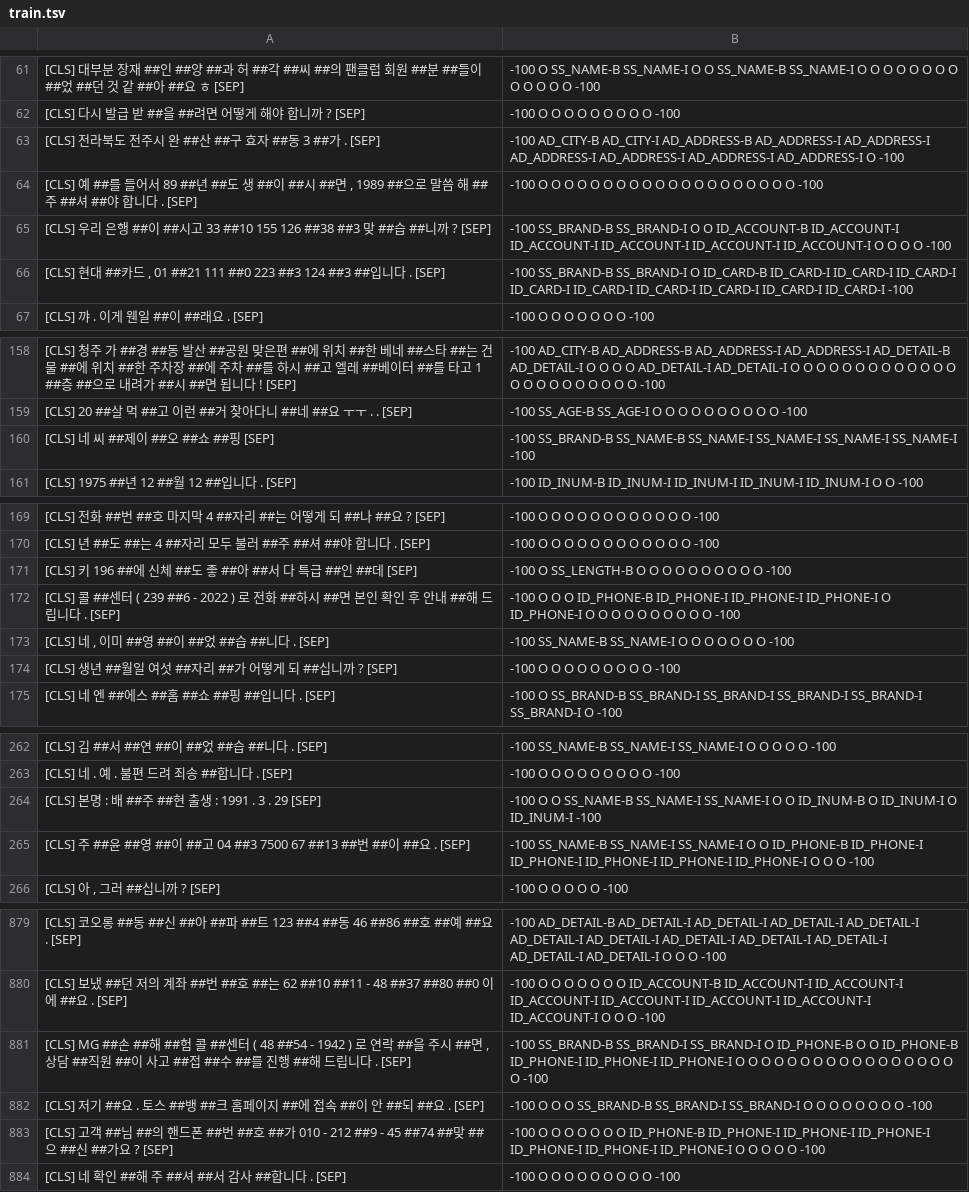
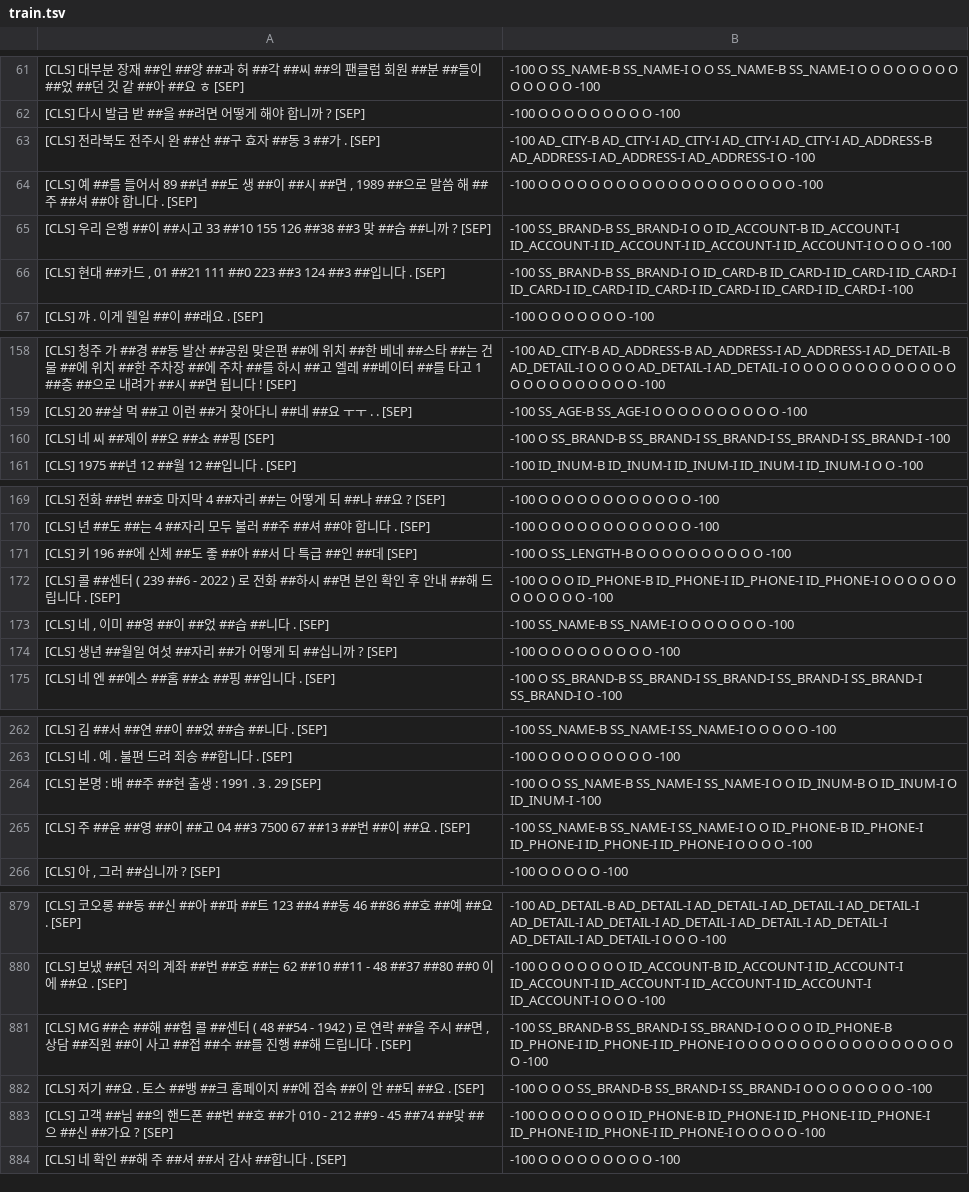
Before and after one commit to SangheonYi/KoBERT-NER, a TSV file: my_data/train.tsv, drawn as a sheet; only a part is shown, gaps mark what is left out; the diff covers the shown part only.

Commit message:
fix: Fix data

```diff
--- a/my_data/train.tsv
+++ b/my_data/train.tsv
@@ -62,3 +62,3 @@
 [CLS] 다시 발급 받 ##을 ##려면 어떻게 해야 합니까 ? [SEP]	-100 O O O O O O O O O -100
-[CLS] 전라북도 전주시 완 ##산 ##구 효자 ##동 3 ##가 . [SEP]	-100 AD_CITY-B AD_CITY-I AD_ADDRESS-B AD_ADDRESS-I AD_ADDRESS-I AD_ADDRESS-I AD_ADDRESS-I AD_ADDRESS-I AD_ADDRESS-I O -100
+[CLS] 전라북도 전주시 완 ##산 ##구 효자 ##동 3 ##가 . [SEP]	-100 AD_CITY-B AD_CITY-I AD_CITY-I AD_CITY-I AD_CITY-I AD_ADDRESS-B AD_ADDRESS-I AD_ADDRESS-I AD_ADDRESS-I O -100
 [CLS] 예 ##를 들어서 89 ##년 ##도 생 ##이 ##시 ##면 , 1989 ##으로 말씀 해 ##주 ##셔 ##야 합니다 . [SEP]	-100 O O O O O O O O O O O O O O O O O O O O -100
@@ -159,3 +159,3 @@
 [CLS] 20 ##살 먹 ##고 이런 ##거 찾아다니 ##네 ##요 ㅜㅜ . . [SEP]	-100 SS_AGE-B SS_AGE-I O O O O O O O O O O -100
-[CLS] 네 씨 ##제이 ##오 ##쇼 ##핑 [SEP]	-100 SS_BRAND-B SS_NAME-B SS_NAME-I SS_NAME-I SS_NAME-I SS_NAME-I -100
+[CLS] 네 씨 ##제이 ##오 ##쇼 ##핑 [SEP]	-100 O SS_BRAND-B SS_BRAND-I SS_BRAND-I SS_BRAND-I SS_BRAND-I -100
 [CLS] 1975 ##년 12 ##월 12 ##입니다 . [SEP]	-100 ID_INUM-B ID_INUM-I ID_INUM-I ID_INUM-I ID_INUM-I O O -100
@@ -171,3 +171,3 @@
 [CLS] 키 196 ##에 신체 ##도 좋 ##아 ##서 다 특급 ##인 ##데 [SEP]	-100 O SS_LENGTH-B O O O O O O O O O O -100
-[CLS] 콜 ##센터 ( 239 ##6 - 2022 ) 로 전화 ##하시 ##면 본인 확인 후 안내 ##해 드립니다 . [SEP]	-100 O O O ID_PHONE-B ID_PHONE-I ID_PHONE-I ID_PHONE-I O ID_PHONE-I O O O O O O O O O O -100
+[CLS] 콜 ##센터 ( 239 ##6 - 2022 ) 로 전화 ##하시 ##면 본인 확인 후 안내 ##해 드립니다 . [SEP]	-100 O O O ID_PHONE-B ID_PHONE-I ID_PHONE-I ID_PHONE-I O O O O O O O O O O O O -100
 [CLS] 네 , 이미 ##영 ##이 ##었 ##습 ##니다 . [SEP]	-100 SS_NAME-B SS_NAME-I O O O O O O O -100
@@ -264,3 +264,3 @@
 [CLS] 본명 : 배 ##주 ##현 출생 : 1991 . 3 . 29 [SEP]	-100 O O SS_NAME-B SS_NAME-I SS_NAME-I O O ID_INUM-B O ID_INUM-I O ID_INUM-I -100
-[CLS] 주 ##윤 ##영 ##이 ##고 04 ##3 7500 67 ##13 ##번 ##이 ##요 . [SEP]	-100 SS_NAME-B SS_NAME-I SS_NAME-I O O ID_PHONE-B ID_PHONE-I ID_PHONE-I ID_PHONE-I ID_PHONE-I ID_PHONE-I O O O -100
+[CLS] 주 ##윤 ##영 ##이 ##고 04 ##3 7500 67 ##13 ##번 ##이 ##요 . [SEP]	-100 SS_NAME-B SS_NAME-I SS_NAME-I O O ID_PHONE-B ID_PHONE-I ID_PHONE-I ID_PHONE-I ID_PHONE-I O O O O -100
 [CLS] 아 , 그러 ##십니까 ? [SEP]	-100 O O O O O -100
@@ -880,3 +880,3 @@
 [CLS] 보냈 ##던 저의 계좌 ##번 ##호 ##는 62 ##10 ##11 - 48 ##37 ##80 ##0 이에 ##요 . [SEP]	-100 O O O O O O O ID_ACCOUNT-B ID_ACCOUNT-I ID_ACCOUNT-I ID_ACCOUNT-I ID_ACCOUNT-I ID_ACCOUNT-I ID_ACCOUNT-I ID_ACCOUNT-I O O O -100
-[CLS] MG ##손 ##해 ##험 콜 ##센터 ( 48 ##54 - 1942 ) 로 연락 ##을 주시 ##면 , 상담 ##직원 ##이 사고 ##접 ##수 ##를 진행 ##해 드립니다 . [SEP]	-100 SS_BRAND-B SS_BRAND-I SS_BRAND-I O ID_PHONE-B O O ID_PHONE-B ID_PHONE-I ID_PHONE-I ID_PHONE-I O O O O O O O O O O O O O O O O O O -100
+[CLS] MG ##손 ##해 ##험 콜 ##센터 ( 48 ##54 - 1942 ) 로 연락 ##을 주시 ##면 , 상담 ##직원 ##이 사고 ##접 ##수 ##를 진행 ##해 드립니다 . [SEP]	-100 SS_BRAND-B SS_BRAND-I SS_BRAND-I O O O O ID_PHONE-B ID_PHONE-I ID_PHONE-I ID_PHONE-I O O O O O O O O O O O O O O O O O O -100
 [CLS] 저기 ##요 . 토스 ##뱅 ##크 홈페이지 ##에 접속 ##이 안 ##되 ##요 . [SEP]	-100 O O O SS_BRAND-B SS_BRAND-I SS_BRAND-I O O O O O O O O -100
```
Also changed, not shown: 23 edited cells elsewhere in this file, my_data/test.tsv.
